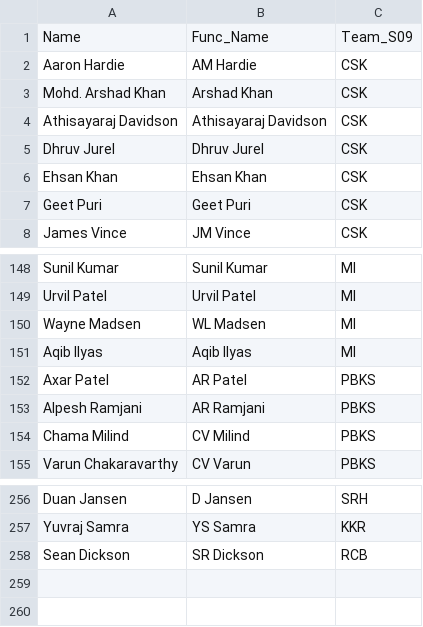
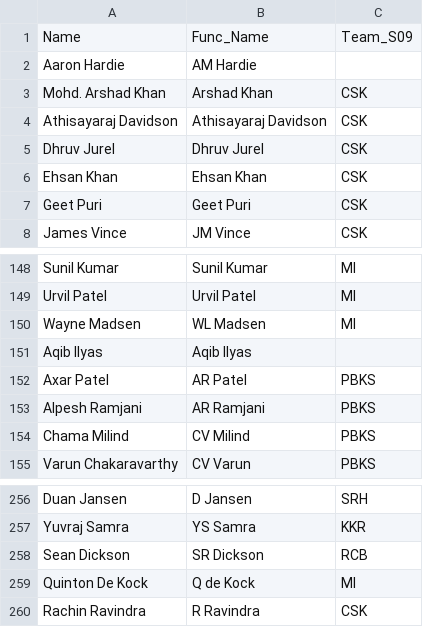
Before and after one commit to RoumyaDas/SPL, a CSV file: SPL/data/player_mappings_current.csv, drawn as a sheet; only a part is shown, gaps mark what is left out.

```diff
--- a/SPL/data/player_mappings_current.csv
+++ b/SPL/data/player_mappings_current.csv
@@ -1,3 +1,3 @@
 Name,Func_Name,Team_S09
-Aaron Hardie,AM Hardie,CSK
+Aaron Hardie,AM Hardie,
 Mohd. Arshad Khan,Arshad Khan,CSK
@@ -150,3 +150,3 @@ Urvil Patel,Urvil Patel,MI
 Wayne Madsen,WL Madsen,MI
-Aqib Ilyas,Aqib Ilyas,MI
+Aqib Ilyas,Aqib Ilyas,
 Axar Patel,AR Patel,PBKS
@@ -258 +258,3 @@ Yuvraj Samra,YS Samra,KKR
 Sean Dickson,SR Dickson,RCB
+Quinton De Kock,Q de Kock,MI
+Rachin Ravindra,R Ravindra,CSK
```
Also changed, not shown: SPL/data/Squads/MI.csv, SPL/data/special_stats/tab2.csv, 17 other files.
